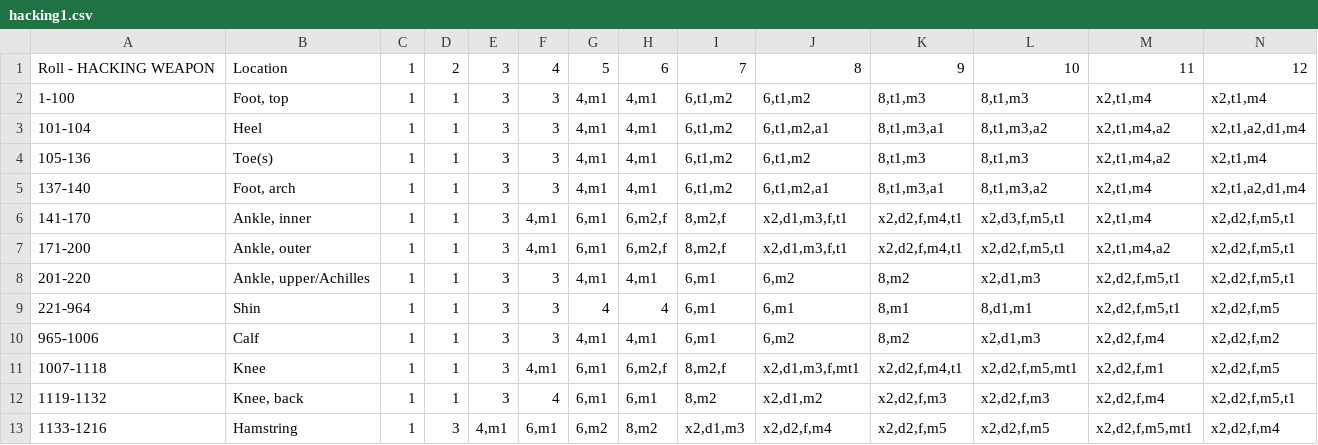
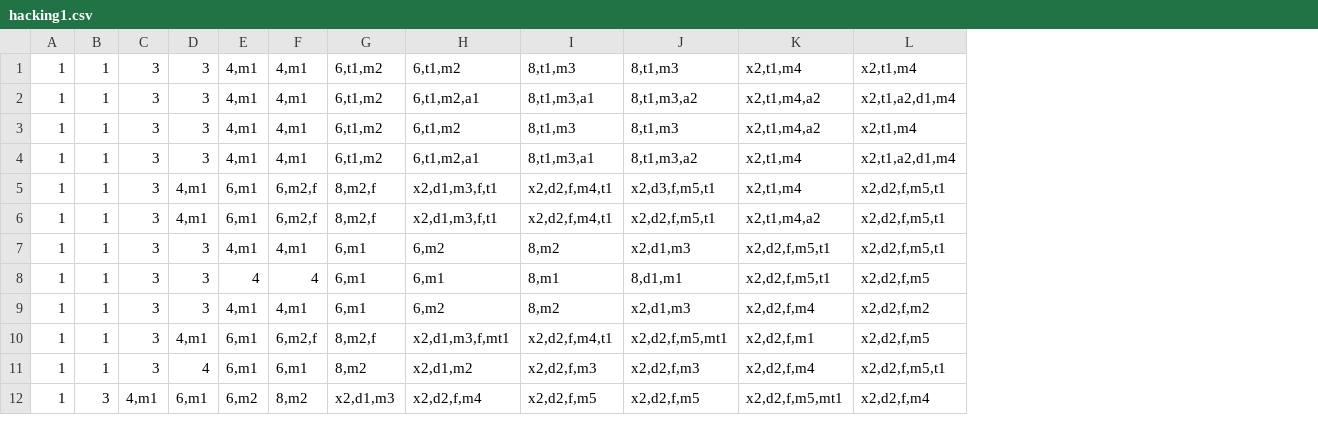
Before and after one commit to rglasser27/hackmaster-crit, a CSV file: src/main/resources/data/hacking1.csv, drawn as a sheet; only a part is shown; removed rows and columns are numbered as before the commit, all else as after; rows hold the shown columns only; the diff names each change by its address in the sheet, - before the commit and + after, or states it on an @@ line.

```diff
--- a/src/main/resources/data/hacking1.csv
+++ b/src/main/resources/data/hacking1.csv
-column A, rows 2-13: 1-100 | 101-104 | 105-136 | 137-140 | 141-170 | 171-200 | 201-220 | 221-964 | 965-1006 | 1007-1118 | 1119-1132 | 1133-1216
-column B, rows 2-13: Foot, top | Heel | Toe(s) | Foot, arch | Ankle, inner | Ankle, outer | Ankle, upper/Achilles | Shin | Calf | Knee | Knee, back | Hamstring
-row 1: Roll - HACKING WEAPON | Location | 1 | 2 | 3 | 4 | 5 | 6 | 7 | 8 | 9 | 10 | 11 | 12
```
Also changed, not shown: src/main/resources/data/crushing1.csv, src/main/resources/data/piercing1.csv, 10 other files.
